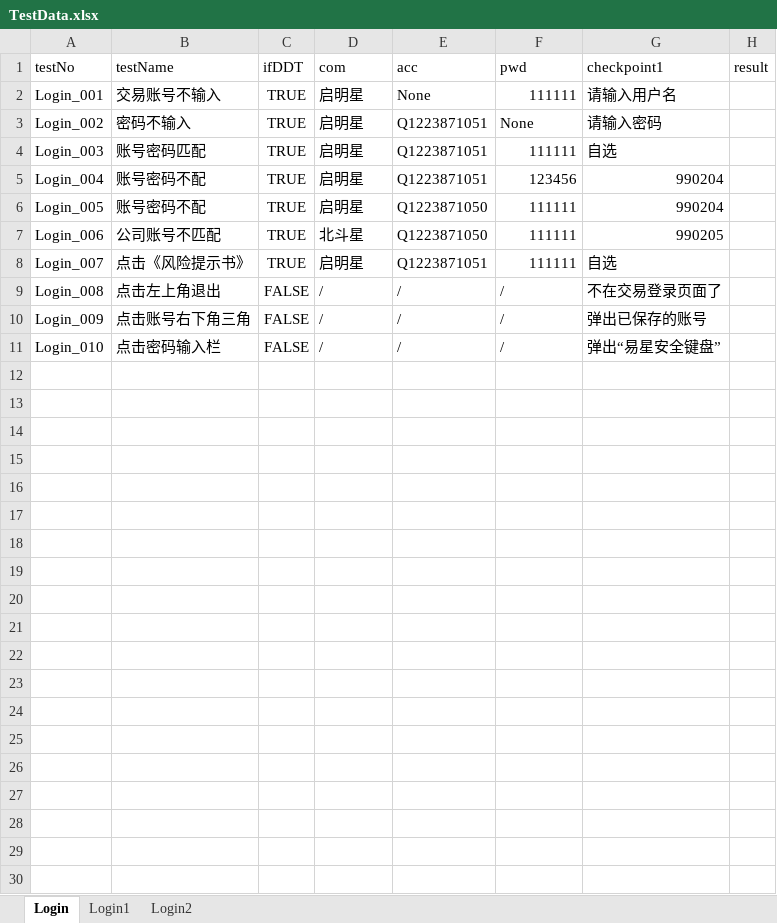
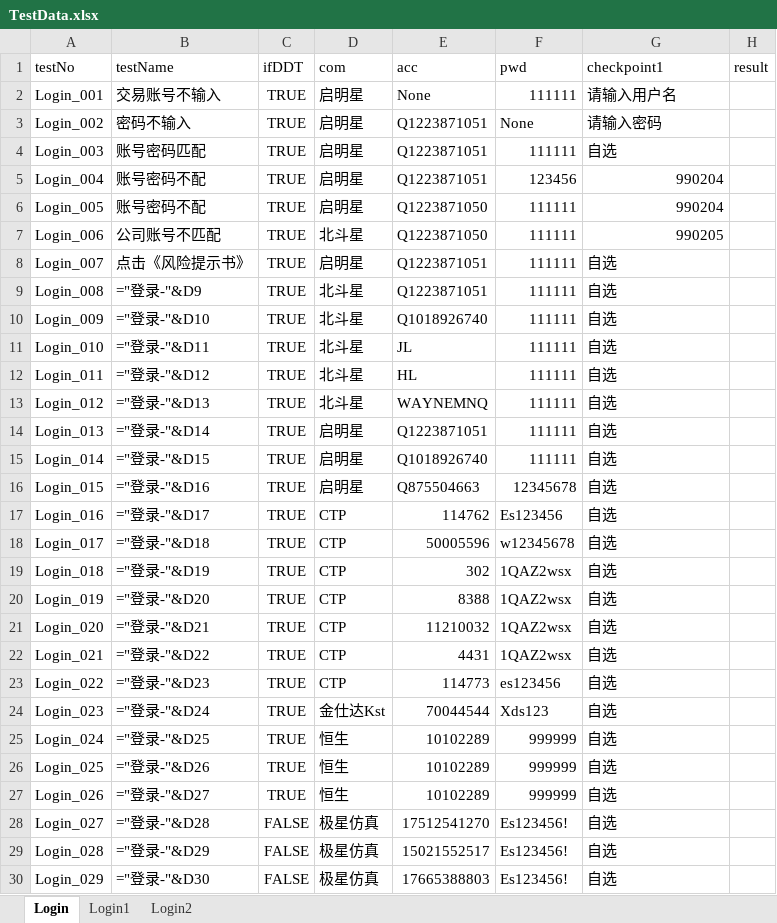
Before and after one commit to julystone/alistar_github_version, an Excel workbook: task/data/TestData.xlsx, sheet Login, drawn as a sheet; values as stored, in another font and other column widths than the file's, no borders; formulas without a stored value are shown as written; the diff names each change by its address in the sheet, - before the commit and + after, or states it on an @@ line.

```diff
--- a/task/data/TestData.xlsx (sheet Login)
+++ b/task/data/TestData.xlsx (sheet Login)
-B9 (testName): 点击左上角退出
+B9 (testName): ="登录-"&D9
-C9:C11 (ifDDT): FALSE
+C9:C11 (ifDDT): TRUE
-D9:D11 (com): /
+D9:D11 (com): 北斗星
-E9 (acc): /
+E9 (acc): Q1223871051
-F9:F11 (pwd): /
+F9:F11 (pwd): 111111
-G9 (checkpoint1): 不在交易登录页面了
+G9 (checkpoint1): 自选
-B10 (testName): 点击账号右下角三角
+B10 (testName): ="登录-"&D10
-E10 (acc): /
+E10 (acc): Q1018926740
-G10 (checkpoint1): 弹出已保存的账号
+G10 (checkpoint1): 自选
-B11 (testName): 点击密码输入栏
+B11 (testName): ="登录-"&D11
-E11 (acc): /
+E11 (acc): JL
-G11 (checkpoint1): 弹出“易星安全键盘”
+G11 (checkpoint1): 自选
+row 12: Login_011 | ="登录-"&D12 | TRUE | 北斗星 | HL | 111111 | 自选
+row 13: Login_012 | ="登录-"&D13 | TRUE | 北斗星 | WAYNEMNQ | 111111 | 自选
+row 14: Login_013 | ="登录-"&D14 | TRUE | 启明星 | Q1223871051 | 111111 | 自选
+row 15: Login_014 | ="登录-"&D15 | TRUE | 启明星 | Q1018926740 | 111111 | 自选
+row 16: Login_015 | ="登录-"&D16 | TRUE | 启明星 | Q875504663 | 12345678 | 自选
+row 17: Login_016 | ="登录-"&D17 | TRUE | CTP | 114762 | Es123456 | 自选
+row 18: Login_017 | ="登录-"&D18 | TRUE | CTP | 50005596 | w12345678 | 自选
+row 19: Login_018 | ="登录-"&D19 | TRUE | CTP | 302 | 1QAZ2wsx | 自选
+row 20: Login_019 | ="登录-"&D20 | TRUE | CTP | 8388 | 1QAZ2wsx | 自选
+row 21: Login_020 | ="登录-"&D21 | TRUE | CTP | 11210032 | 1QAZ2wsx | 自选
+row 22: Login_021 | ="登录-"&D22 | TRUE | CTP | 4431 | 1QAZ2wsx | 自选
+row 23: Login_022 | ="登录-"&D23 | TRUE | CTP | 114773 | es123456 | 自选
+row 24: Login_023 | ="登录-"&D24 | TRUE | 金仕达Kst | 70044544 | Xds123 | 自选
+row 25: Login_024 | ="登录-"&D25 | TRUE | 恒生 | 10102289 | 999999 | 自选
+row 26: Login_025 | ="登录-"&D26 | TRUE | 恒生 | 10102289 | 999999 | 自选
+row 27: Login_026 | ="登录-"&D27 | TRUE | 恒生 | 10102289 | 999999 | 自选
+row 28: Login_027 | ="登录-"&D28 | FALSE | 极星仿真 | 17512541270 | Es123456! | 自选
+row 29: Login_028 | ="登录-"&D29 | FALSE | 极星仿真 | 15021552517 | Es123456! | 自选
+row 30: Login_029 | ="登录-"&D30 | FALSE | 极星仿真 | 17665388803 | Es123456! | 自选
```
Also changed, not shown: sheet Login1, 51 other files.
